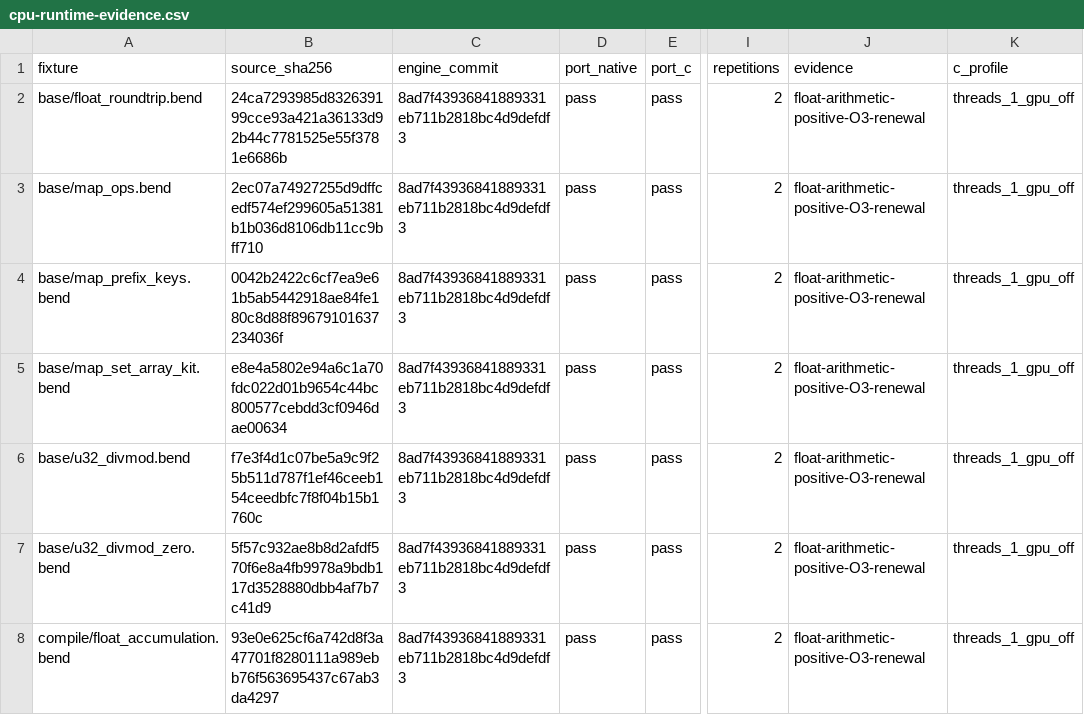
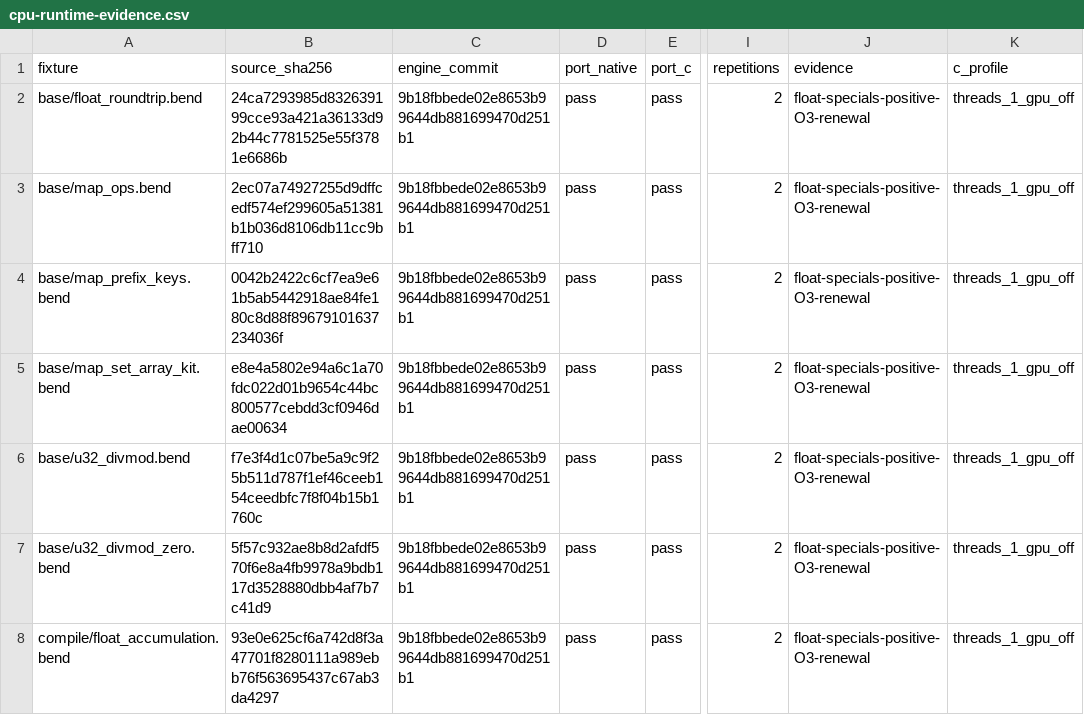
Before and after one commit to TeamDman/teamy-bend, a CSV file: docs/cpu-runtime-evidence.csv, drawn as a sheet; only a part is shown, gaps mark what is left out; the diff covers the shown part only; the diff names each change by its address in the sheet, - before the commit and + after, or states it on an @@ line.

Commit message:
docs: record float special parity and open checker resource gap

```diff
--- a/docs/cpu-runtime-evidence.csv
+++ b/docs/cpu-runtime-evidence.csv
-C2:C8 (engine_commit): 8ad7f43936841889331eb711b2818bc4d9defdf3
+C2:C8 (engine_commit): 9b18fbbede02e8653b99644db881699470d251b1
-J2:J8 (evidence): float-arithmetic-positive-O3-renewal
+J2:J8 (evidence): float-specials-positive-O3-renewal
```
Also changed, not shown: 3 added rows and 86 edited cells elsewhere in this file, docs/cpu-float-read-evidence.csv, 5 other files.
